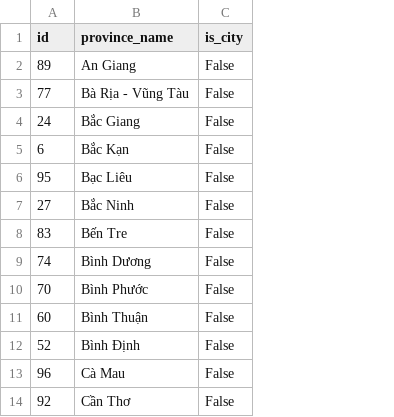
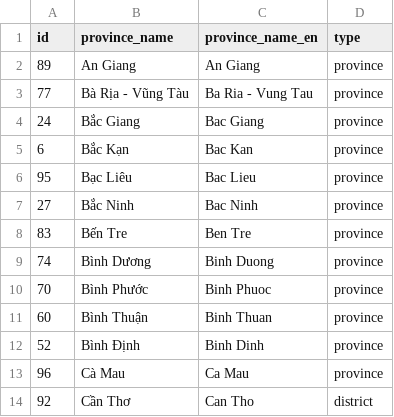
Before and after one commit to MinhLong2410-02/IUHKart, a CSV file: pipeline/jobs/db/province.csv, drawn as a sheet; only a part is shown; removed rows and columns are numbered as before the commit, all else as after; the diff names each change by its address in the sheet, - before the commit and + after, or states it on an @@ line.

```diff
--- a/pipeline/jobs/db/province.csv
+++ b/pipeline/jobs/db/province.csv
-column C (is_city), rows 2-14: all False
+column C (province_name_en), rows 2-14: An Giang | Ba Ria - Vung Tau | Bac Giang | Bac Kan | Bac Lieu | Bac Ninh | Ben Tre | Binh Duong | Binh Phuoc | Binh Thuan | Binh Dinh | Ca Mau | Can Tho
+column D (type), rows 2-14: province | province | province | province | province | province | province | province | province | province | province | province | district
```
Also changed, not shown: pipeline/jobs/db/dim_customer.csv, 26 other files.
